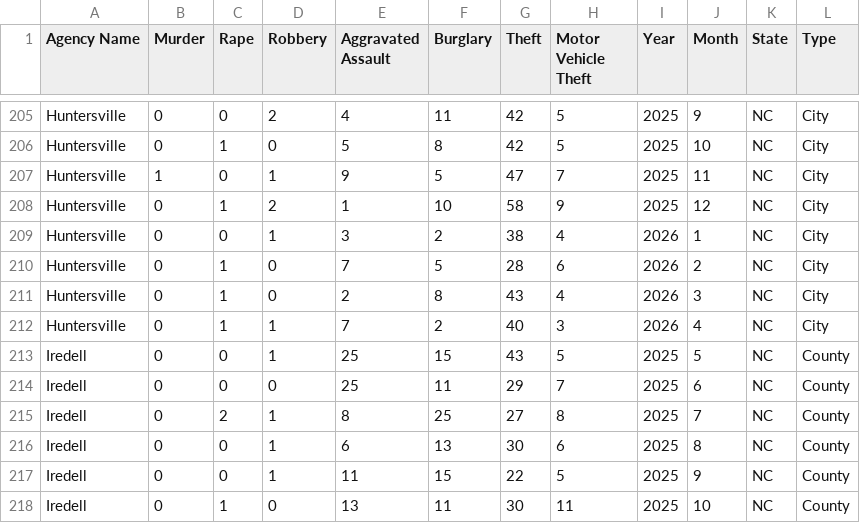
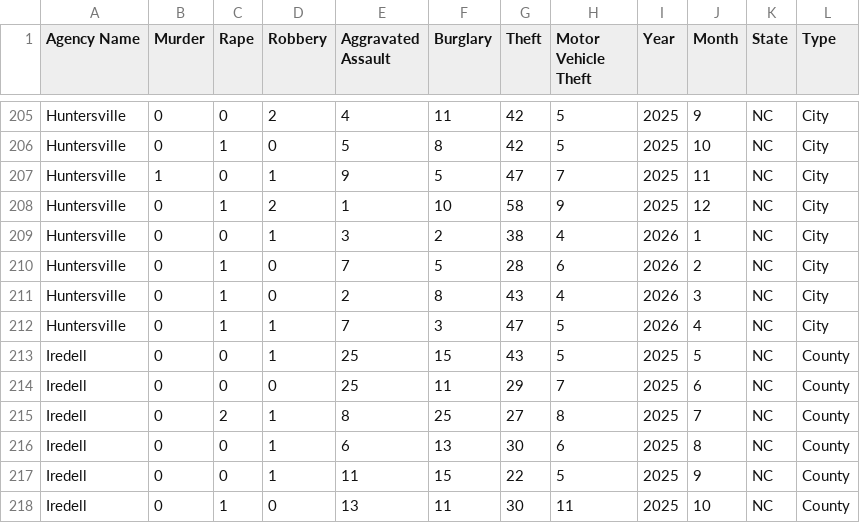
Before and after one commit to AH-Datalytics/nc-crime-output, a CSV file: NC_Crime_Data.csv, drawn as a sheet; only a part is shown, gaps mark what is left out; the diff covers the shown part only.

```diff
--- a/NC_Crime_Data.csv
+++ b/NC_Crime_Data.csv
@@ -211,3 +211,3 @@ Huntersville,0,1,0,7,5,28,6,2026,2,NC,City
 Huntersville,0,1,0,2,8,43,4,2026,3,NC,City
-Huntersville,0,1,1,7,2,40,3,2026,4,NC,City
+Huntersville,0,1,1,7,3,47,5,2026,4,NC,City
 Iredell,0,0,1,25,15,43,5,2025,5,NC,County
```
Also changed, not shown: 1 added row and 19 edited cells elsewhere in this file.
